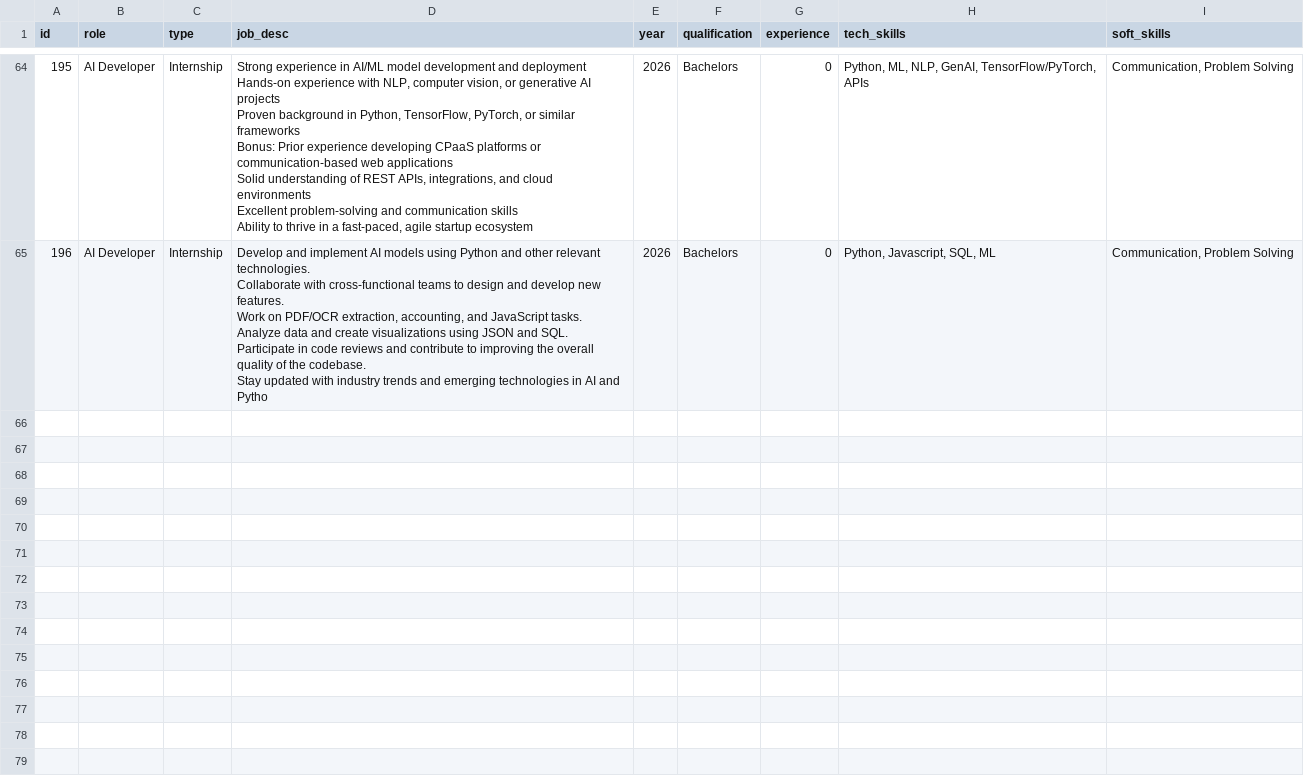
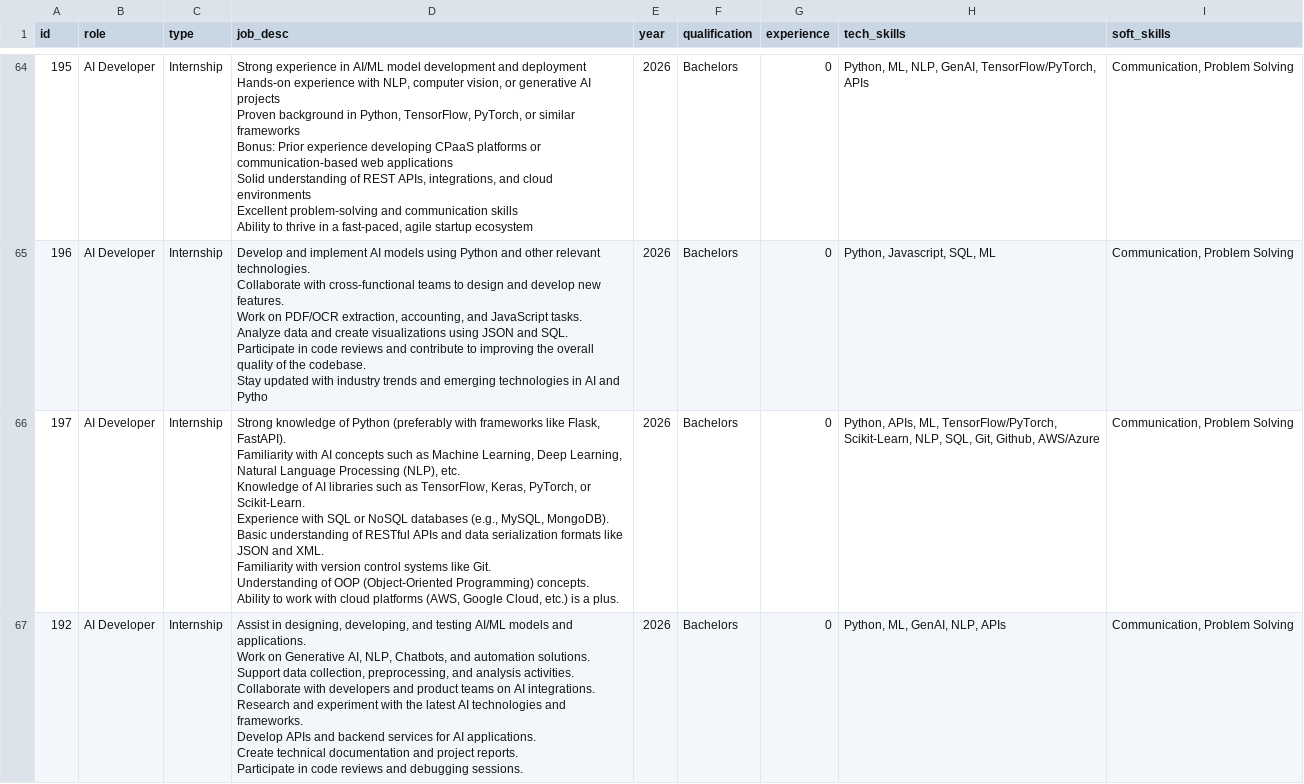
Before and after one commit to Ak47xdd/Job-Description-Analysis, a CSV file: data/clean/cleaned_job_descriptions_internships.csv, drawn as a sheet; only a part is shown, gaps mark what is left out; ↵ is a line break in a cell; the diff covers the shown part only; the diff names each change by its address in the sheet, - before the commit and + after, or states it on an @@ line.

Commit message:
Data

```diff
--- a/data/clean/cleaned_job_descriptions_internships.csv
+++ b/data/clean/cleaned_job_descriptions_internships.csv
+row 66: 197 | AI Developer | Internship | Strong knowledge of Python (preferably with frameworks like Flask, FastAPI). ↵ Familiarity with AI concepts such as Machine Learning, Deep Learning, Natural Language Processing (NLP), etc. ↵ Knowledge of AI libraries such as TensorFlow, Keras, PyTorch, or Scikit-Learn. ↵ Experience with SQL or NoSQL databases (e.g., MySQL, MongoDB). ↵ Basic understanding of RESTful APIs and data serialization formats like JSON and XML. ↵ Familiarity with version control systems like Git. ↵ Understanding of OOP (Object-Oriented Programming) concepts. ↵ Ability to work with cloud platforms (AWS, Google Cloud, etc.) is a plus. | 2026 | Bachelors | 0 | Python, APIs, ML, TensorFlow/PyTorch, Scikit-Learn, NLP, SQL, Git, Github, AWS/Azure | Communication, Problem Solving
+row 67: 192 | AI Developer | Internship | Assist in designing, developing, and testing AI/ML models and applications. ↵ Work on Generative AI, NLP, Chatbots, and automation solutions. ↵ Support data collection, preprocessing, and analysis activities. ↵ Collaborate with developers and product teams on AI integrations. ↵ Research and experiment with the latest AI technologies and frameworks. ↵ Develop APIs and backend services for AI applications. ↵ Create technical documentation and project reports. ↵ Participate in code reviews and debugging sessions. | 2026 | Bachelors | 0 | Python, ML, GenAI, NLP, APIs | Communication, Problem Solving
```
Also changed, not shown: 3 added rows elsewhere in this file.
